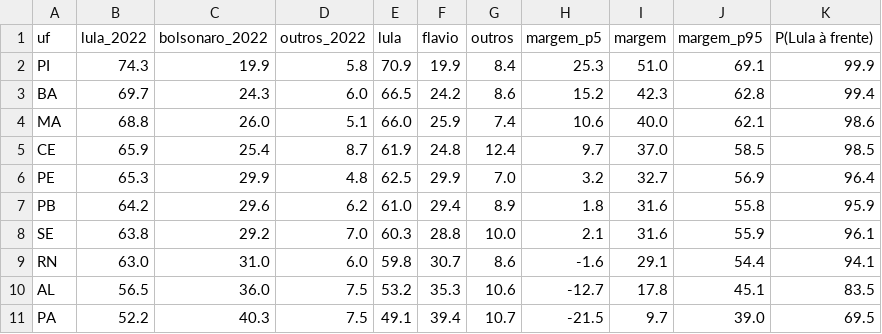
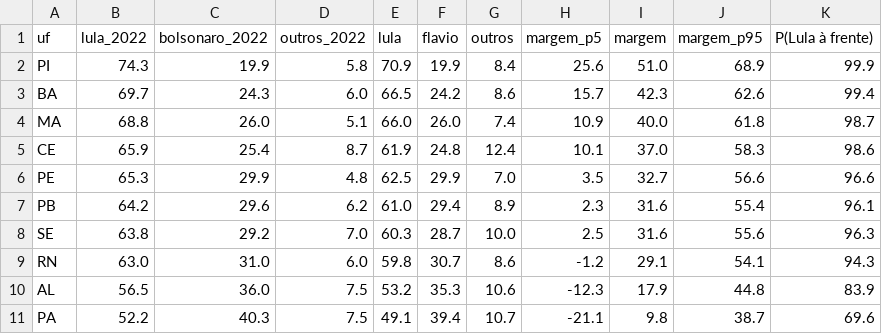
Before and after one commit to mtgr18977/sassamaruEleicoes26, a CSV file: modelos/projecao-1turno-uf-pesquisas.csv, drawn as a sheet; only a part is shown; the diff covers the shown part only.

```diff
--- a/modelos/projecao-1turno-uf-pesquisas.csv
+++ b/modelos/projecao-1turno-uf-pesquisas.csv
@@ -1,11 +1,11 @@
 uf,lula_2022,bolsonaro_2022,outros_2022,lula,flavio,outros,margem_p5,margem,margem_p95,P(Lula à frente)
-PI,74.3,19.9,5.8,70.9,19.9,8.4,25.3,51.0,69.1,99.9
-BA,69.7,24.3,6.0,66.5,24.2,8.6,15.2,42.3,62.8,99.4
-MA,68.8,26.0,5.1,66.0,25.9,7.4,10.6,40.0,62.1,98.6
-CE,65.9,25.4,8.7,61.9,24.8,12.4,9.7,37.0,58.5,98.5
-PE,65.3,29.9,4.8,62.5,29.9,7.0,3.2,32.7,56.9,96.4
-PB,64.2,29.6,6.2,61.0,29.4,8.9,1.8,31.6,55.8,95.9
-SE,63.8,29.2,7.0,60.3,28.8,10.0,2.1,31.6,55.9,96.1
-RN,63.0,31.0,6.0,59.8,30.7,8.6,-1.6,29.1,54.4,94.1
-AL,56.5,36.0,7.5,53.2,35.3,10.6,-12.7,17.8,45.1,83.5
-PA,52.2,40.3,7.5,49.1,39.4,10.7,-21.5,9.7,39.0,69.5
+PI,74.3,19.9,5.8,70.9,19.9,8.4,25.6,51.0,68.9,99.9
+BA,69.7,24.3,6.0,66.5,24.2,8.6,15.7,42.3,62.6,99.4
+MA,68.8,26.0,5.1,66.0,26.0,7.4,10.9,40.0,61.8,98.7
+CE,65.9,25.4,8.7,61.9,24.8,12.4,10.1,37.0,58.3,98.6
+PE,65.3,29.9,4.8,62.5,29.9,7.0,3.5,32.7,56.6,96.6
+PB,64.2,29.6,6.2,61.0,29.4,8.9,2.3,31.6,55.4,96.1
+SE,63.8,29.2,7.0,60.3,28.7,10.0,2.5,31.6,55.6,96.3
+RN,63.0,31.0,6.0,59.8,30.7,8.6,-1.2,29.1,54.1,94.3
+AL,56.5,36.0,7.5,53.2,35.3,10.6,-12.3,17.9,44.8,83.9
+PA,52.2,40.3,7.5,49.1,39.4,10.7,-21.1,9.8,38.7,69.6
```
Also changed, not shown: 65 edited cells elsewhere in this file, datasets/vies-pesquisas.csv, modelos/previsao-capitais-turno1.csv, 14 other files.
